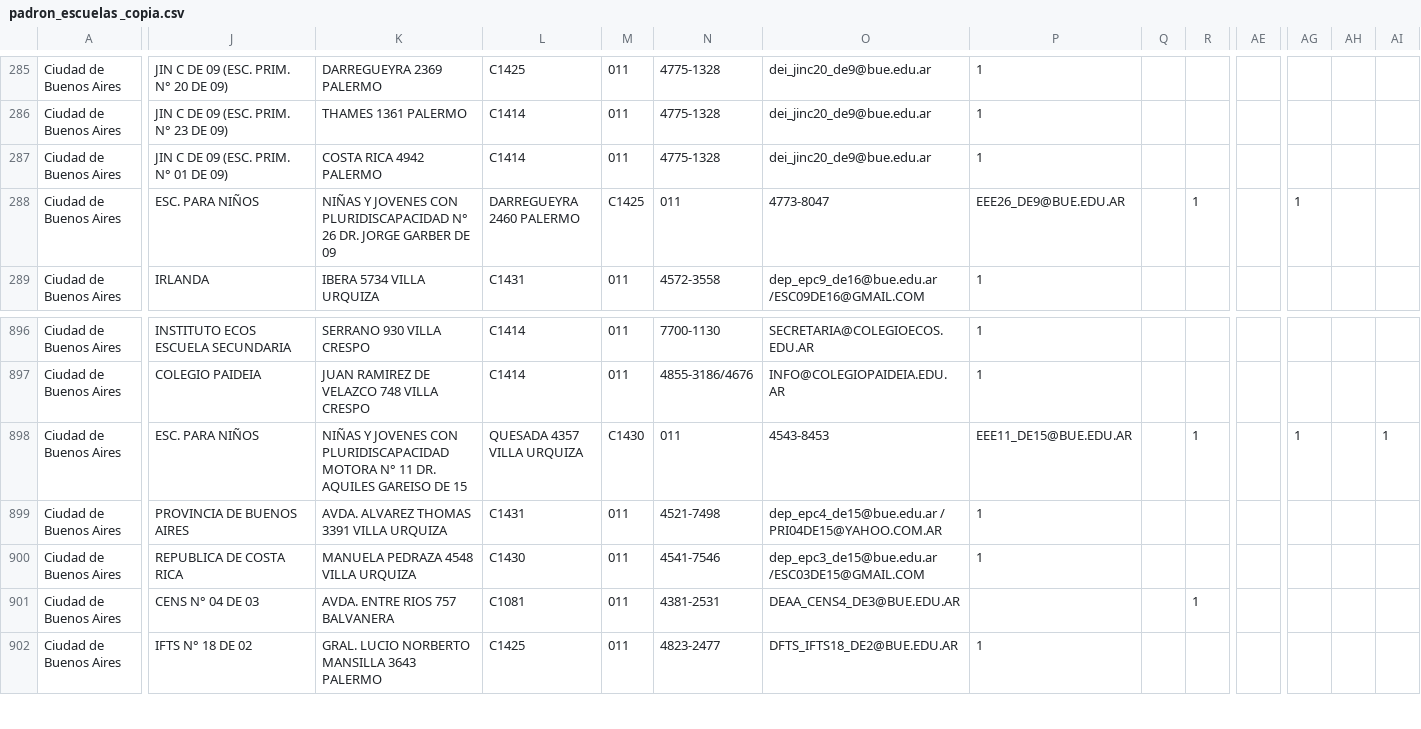
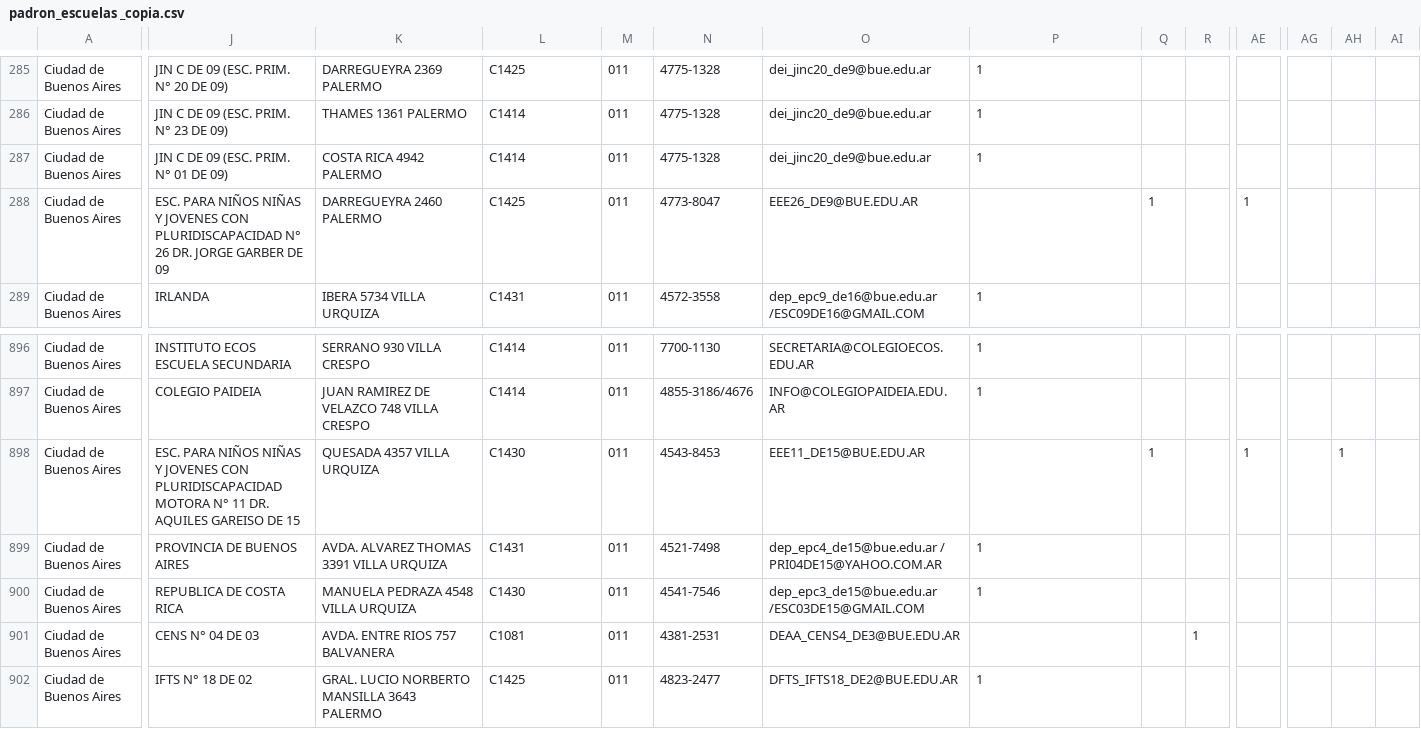
Before and after one commit to emypb93/Datasets, a CSV file: padron_escuelas _copia.csv, drawn as a sheet; only a part is shown, gaps mark what is left out; the diff covers the shown part only; the diff names each change by its address in the sheet, - before the commit and + after, or states it on an @@ line.

```diff
--- a/padron_escuelas _copia.csv
+++ b/padron_escuelas _copia.csv
-J288: …PARA NIÑOS
+J288: …PARA NIÑOS NIÑAS Y JOVENES CON PLURIDISCAPACIDAD N° 26 DR. JORGE GARBER DE 09
-K288: NIÑAS Y JOVENES CON PLURIDISCAPACIDAD N° 26 DR. JORGE GARBER DE 09
+K288: DARREGUEYRA 2460 PALERMO
-L288: DARREGUEYRA 2460 PALERMO
+L288: C1425
-M288: C1425
+M288: 011
-N288: 011
+N288: 4773-8047
-O288: 4773-8047
+O288: EEE26_DE9@BUE.EDU.AR
-P288: EEE26_DE9@BUE.EDU.AR
+P288: (empty)
-Q288: (empty)
+Q288: 1
-R288: 1
+R288: (empty)
-AE288: (empty)
+AE288: 1
-AG288: 1
+AG288: (empty)
-J898: …PARA NIÑOS
+J898: …PARA NIÑOS NIÑAS Y JOVENES CON PLURIDISCAPACIDAD MOTORA N° 11 DR. AQUILES GAREISO DE 15
-K898: NIÑAS Y JOVENES CON PLURIDISCAPACIDAD MOTORA N° 11 DR. AQUILES GAREISO DE 15
+K898: QUESADA 4357 VILLA URQUIZA
-L898: QUESADA 4357 VILLA URQUIZA
+L898: C1430
-M898: C1430
+M898: 011
-N898: 011
+N898: 4543-8453
-O898: 4543-8453
+O898: EEE11_DE15@BUE.EDU.AR
-P898: EEE11_DE15@BUE.EDU.AR
+P898: (empty)
-Q898: (empty)
+Q898: 1
-R898: 1
+R898: (empty)
-AE898: (empty)
+AE898: 1
-AG898: 1
+AG898: (empty)
-AH898: (empty)
+AH898: 1
-AI898: 1
+AI898: (empty)
```
Also changed, not shown: 43 edited cells elsewhere in this file.
